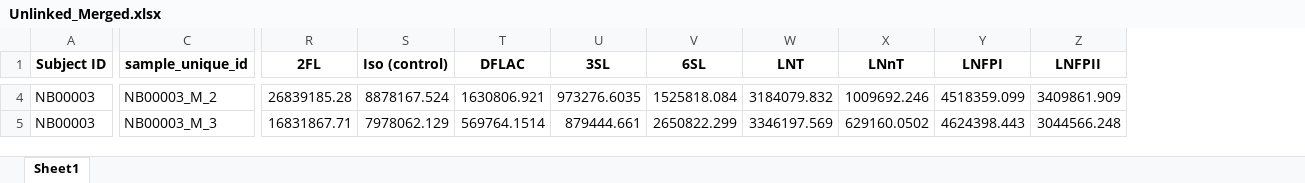
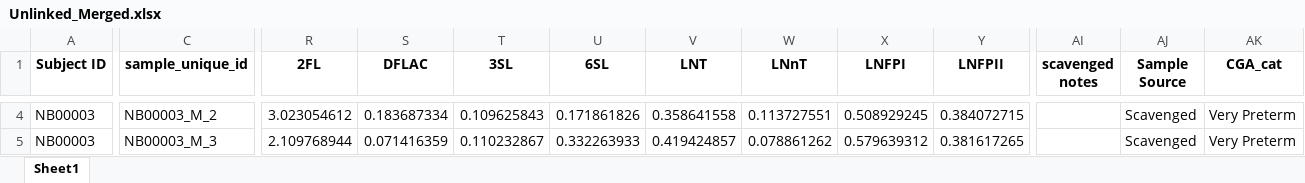
Before and after one commit to spann-pediatrics/NeoBank, an Excel workbook: Unlinked_Merged.xlsx, sheet Sheet1, drawn as a sheet; only a part is shown, gaps mark what is left out; values as stored, in another font and other column widths than the file's, no borders; removed rows and columns are numbered as before the commit, all else as after; the diff covers the shown part only; the diff names each change by its address in the sheet, - before the commit and + after, or states it on an @@ line.

```diff
--- a/Unlinked_Merged.xlsx (sheet Sheet1)
+++ b/Unlinked_Merged.xlsx (sheet Sheet1)
-column S (Iso (control)), rows 4-5: 8878167.524 | 7978062.129
+column AI (scavenged notes), empty
+column AJ (Sample Source), rows 4-5: Scavenged | Scavenged
+column AK (CGA_cat), rows 4-5: Very Preterm | Very Preterm
-R4 (2FL): 26839185.28
+R4 (2FL): 3.023054612
-S4 (DFLAC): 1630806.921
+S4 (DFLAC): 0.183687334
-T4 (3SL): 973276.6035
+T4 (3SL): 0.109625843
-U4 (6SL): 1525818.084
+U4 (6SL): 0.171861826
-V4 (LNT): 3184079.832
+V4 (LNT): 0.358641558
-W4 (LNnT): 1009692.246
+W4 (LNnT): 0.113727551
-X4 (LNFPI): 4518359.099
+X4 (LNFPI): 0.508929245
-Y4 (LNFPII): 3409861.909
+Y4 (LNFPII): 0.384072715
-R5 (2FL): 16831867.71
+R5 (2FL): 2.109768944
-S5 (DFLAC): 569764.1514
+S5 (DFLAC): 0.071416359
-T5 (3SL): 879444.661
+T5 (3SL): 0.110232867
-U5 (6SL): 2650822.299
+U5 (6SL): 0.332263933
-V5 (LNT): 3346197.569
+V5 (LNT): 0.419424857
-W5 (LNnT): 629160.0502
+W5 (LNnT): 0.078861262
-X5 (LNFPI): 4624398.443
+X5 (LNFPI): 0.579639312
-Y5 (LNFPII): 3044566.248
+Y5 (LNFPII): 0.381617265
```
Also changed, not shown: 1885 edited cells elsewhere in this sheet, Data/NeoBank Unlinked AC.xlsx, 6 other files.
